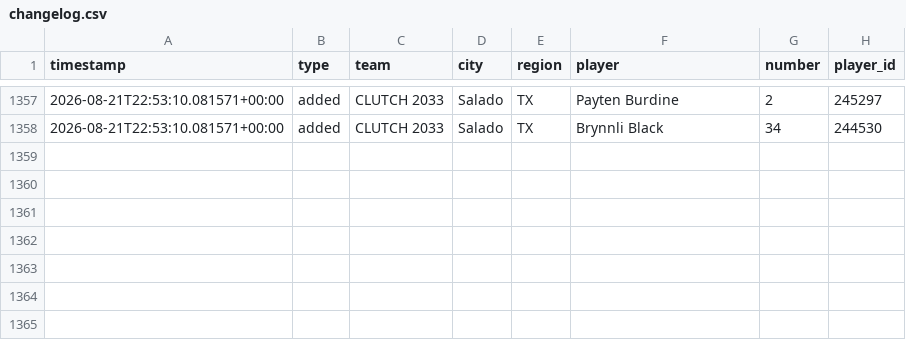
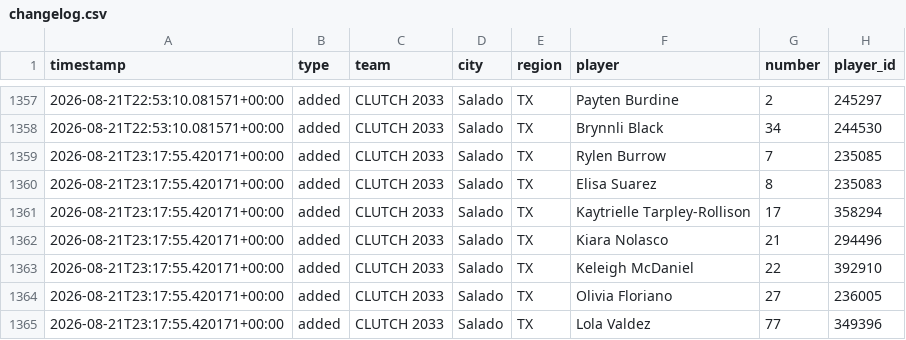
Before and after one commit to jeremiah9980/ncs-monitor, a CSV file: reports/changelog.csv, drawn as a sheet; only a part is shown, gaps mark what is left out.

```diff
--- a/reports/changelog.csv
+++ b/reports/changelog.csv
@@ -1358 +1358,8 @@ timestamp,type,team,city,region,player,number,player_id
 2026-08-21T22:53:10.081571+00:00,added,CLUTCH 2033,Salado,TX,Brynnli Black,34,244530
+2026-08-21T23:17:55.420171+00:00,added,CLUTCH 2033,Salado,TX,Rylen Burrow,7,235085
+2026-08-21T23:17:55.420171+00:00,added,CLUTCH 2033,Salado,TX,Elisa Suarez,8,235083
+2026-08-21T23:17:55.420171+00:00,added,CLUTCH 2033,Salado,TX,Kaytrielle Tarpley-Rollison,17,358294
+2026-08-21T23:17:55.420171+00:00,added,CLUTCH 2033,Salado,TX,Kiara Nolasco,21,294496
+2026-08-21T23:17:55.420171+00:00,added,CLUTCH 2033,Salado,TX,Keleigh McDaniel,22,392910
+2026-08-21T23:17:55.420171+00:00,added,CLUTCH 2033,Salado,TX,Olivia Floriano,27,236005
+2026-08-21T23:17:55.420171+00:00,added,CLUTCH 2033,Salado,TX,Lola Valdez,77,349396
```
Also changed, not shown: reports/team-list.csv, 4 other files.
